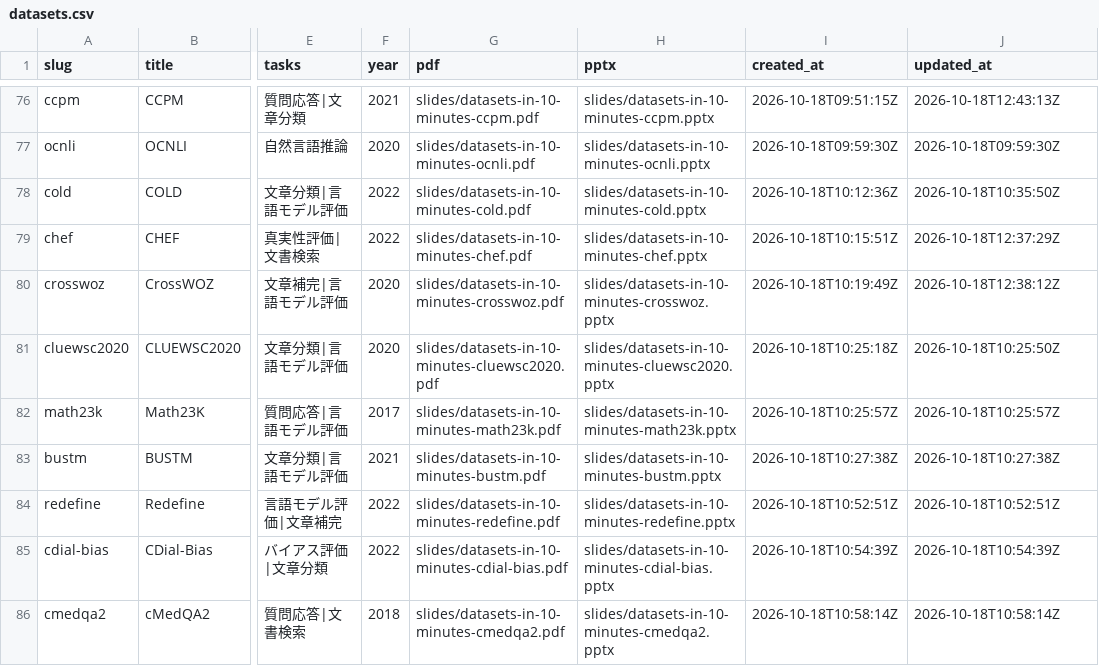
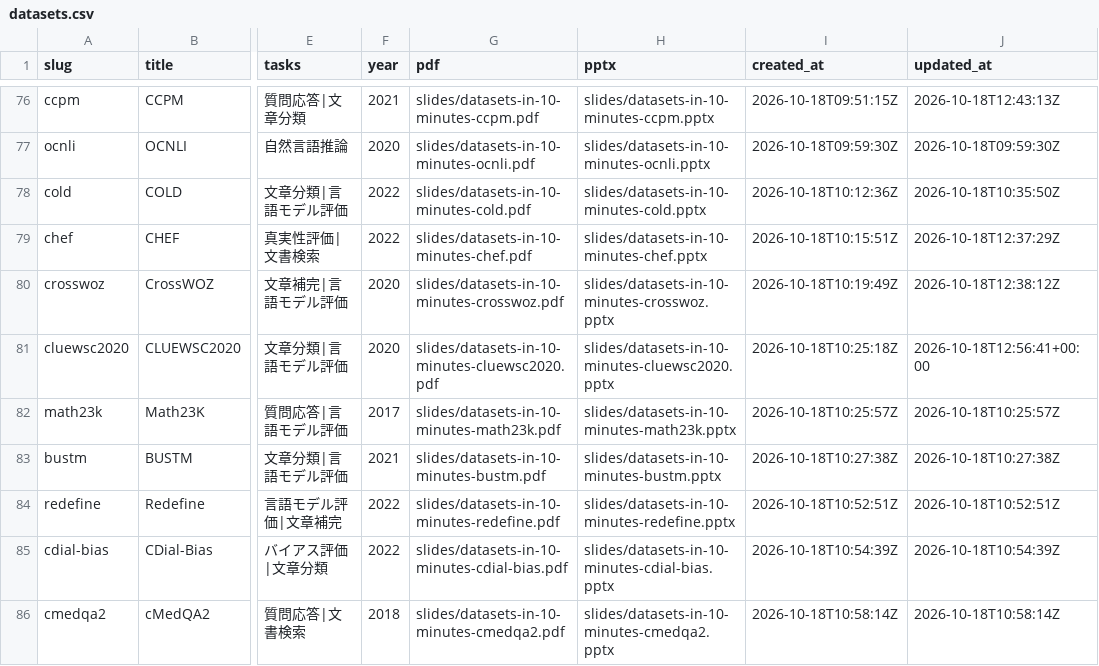
Before and after one commit to sasakiy84/datasets-in-10-minutes, a CSV file: site/datasets.csv, drawn as a sheet; only a part is shown, gaps mark what is left out; the diff names each change by its address in the sheet, - before the commit and + after, or states it on an @@ line.

```diff
--- a/site/datasets.csv
+++ b/site/datasets.csv
-J81 (updated_at): 2026-10-18T10:25:50Z
+J81 (updated_at): 2026-10-18T12:56:41+00:00
```
Also changed, not shown: 38 other files.
